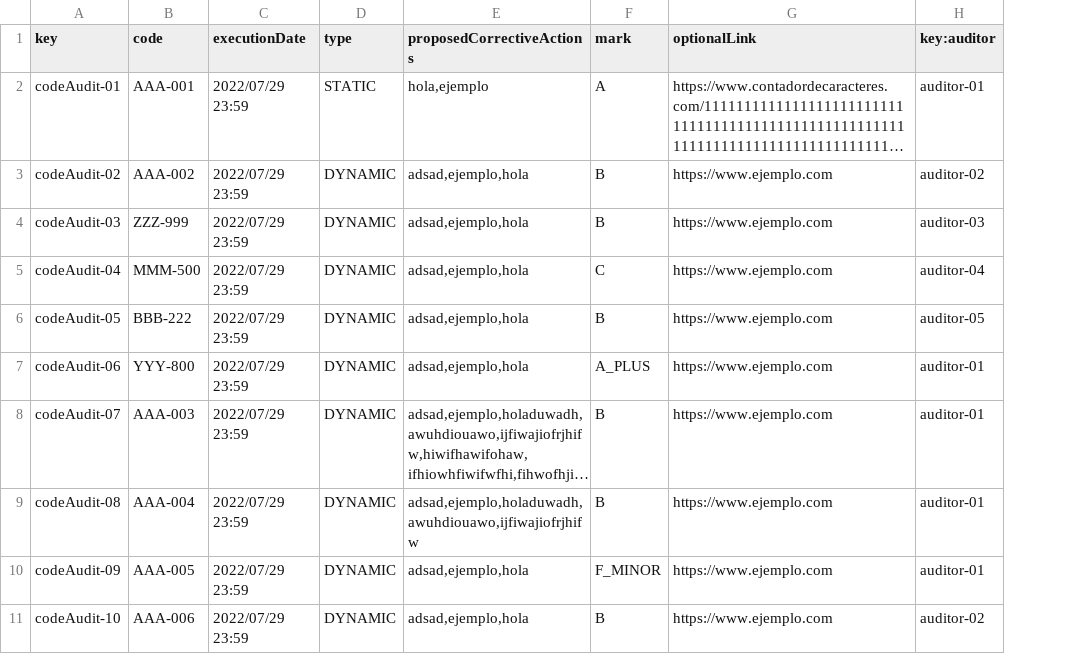
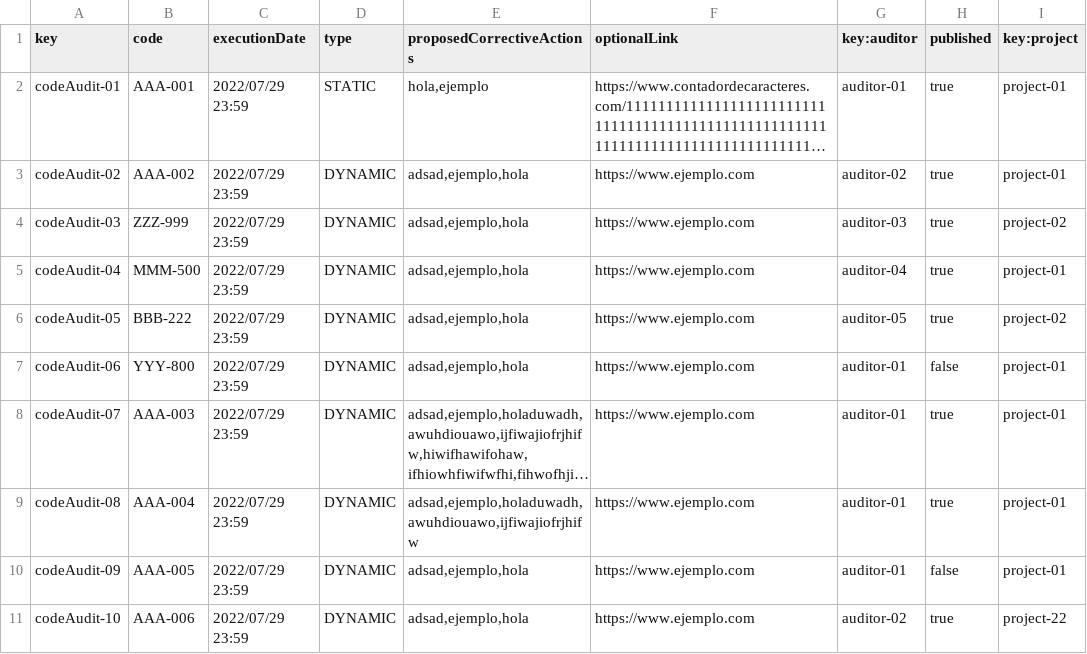
Before and after one commit to DaniFdezCab/DP2-2324-C1-043, a CSV file: src/main/webapp/WEB-INF/resources/sample-data/codeAudit.csv, drawn as a sheet; long unchanged cells end in …; removed rows and columns are numbered as before the commit, all else as after; the diff names each change by its address in the sheet, - before the commit and + after, or states it on an @@ line.

```diff
--- a/src/main/webapp/WEB-INF/resources/sample-data/codeAudit.csv
+++ b/src/main/webapp/WEB-INF/resources/sample-data/codeAudit.csv
-column F (mark), rows 2-11: A | B | B | C | B | A_PLUS | B | B | F_MINOR | B
+column H (published), rows 2-11: true | true | true | true | true | false | true | true | false | true
+column I (key:project), rows 2-11: project-01 | project-01 | project-02 | project-01 | project-02 | project-01 | project-01 | project-01 | project-01 | project-22
```
Also changed, not shown: src/main/webapp/WEB-INF/resources/sample-data/auditRecord.csv, 42 other files.
